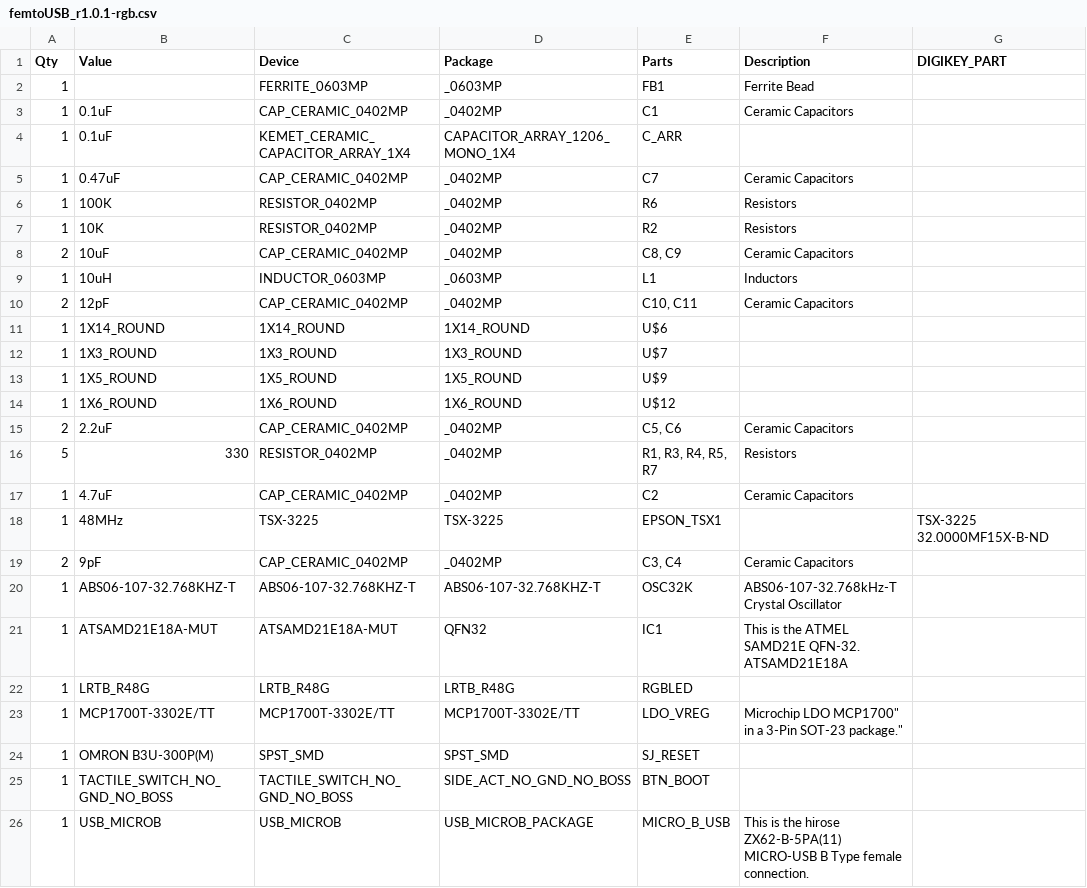
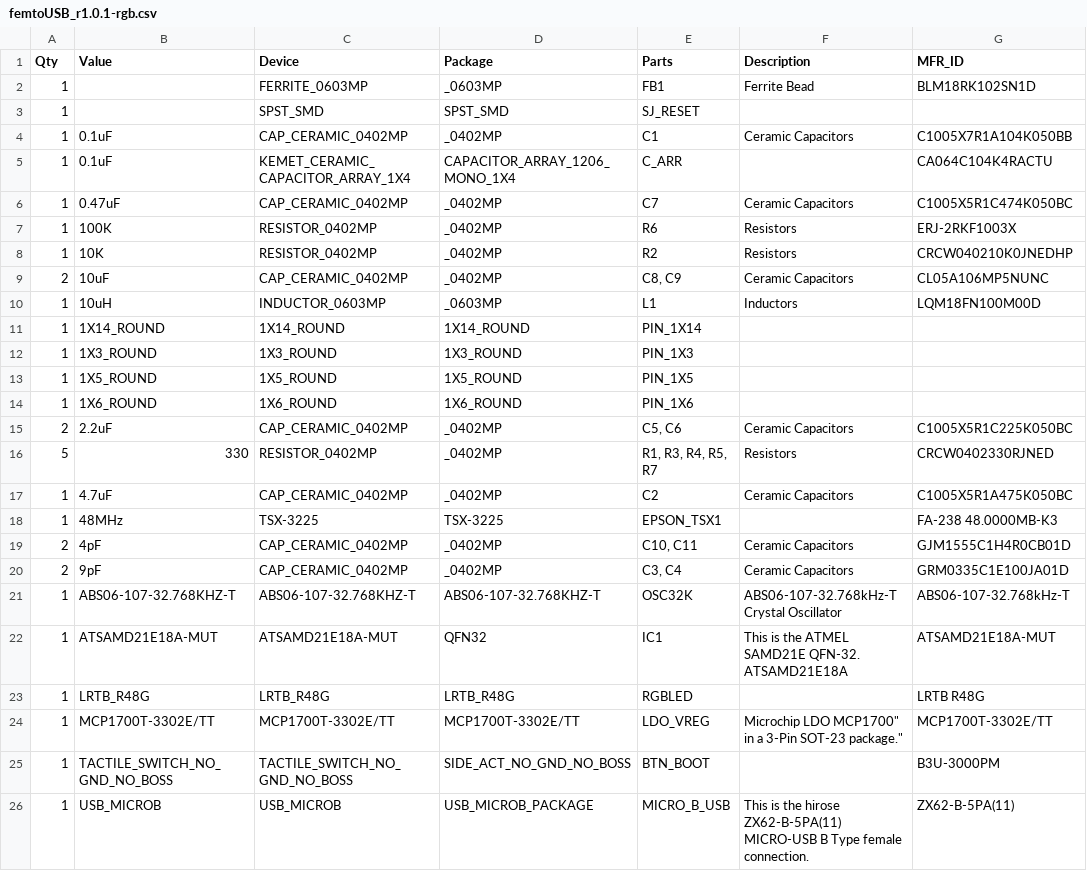
Before and after one commit to femtoduino/femto-usb, a CSV file: FemtoUSB_r1.0.1/femtoUSB_r1.0.1-rgb/femtoUSB_r1.0.1-rgb.csv, drawn as a sheet.

```diff
--- a/FemtoUSB_r1.0.1/femtoUSB_r1.0.1-rgb/femtoUSB_r1.0.1-rgb.csv
+++ b/FemtoUSB_r1.0.1/femtoUSB_r1.0.1-rgb/femtoUSB_r1.0.1-rgb.csv
@@ -1,26 +1,26 @@
-"Qty";"Value";"Device";"Package";"Parts";"Description";"DIGIKEY_PART";
-"1";"";"FERRITE_0603MP";"_0603MP";"FB1";"Ferrite Bead";"";
-"1";"0.1uF";"CAP_CERAMIC_0402MP";"_0402MP";"C1";"Ceramic Capacitors";"";
-"1";"0.1uF";"KEMET_CERAMIC_CAPACITOR_ARRAY_1X4";"CAPACITOR_ARRAY_1206_MONO_1X4";"C_ARR";"";"";
-"1";"0.47uF";"CAP_CERAMIC_0402MP";"_0402MP";"C7";"Ceramic Capacitors";"";
-"1";"100K";"RESISTOR_0402MP";"_0402MP";"R6";"Resistors";"";
-"1";"10K";"RESISTOR_0402MP";"_0402MP";"R2";"Resistors";"";
-"2";"10uF";"CAP_CERAMIC_0402MP";"_0402MP";"C8, C9";"Ceramic Capacitors";"";
-"1";"10uH";"INDUCTOR_0603MP";"_0603MP";"L1";"Inductors";"";
-"2";"12pF";"CAP_CERAMIC_0402MP";"_0402MP";"C10, C11";"Ceramic Capacitors";"";
-"1";"1X14_ROUND";"1X14_ROUND";"1X14_ROUND";"U$6";"";"";
-"1";"1X3_ROUND";"1X3_ROUND";"1X3_ROUND";"U$7";"";"";
-"1";"1X5_ROUND";"1X5_ROUND";"1X5_ROUND";"U$9";"";"";
-"1";"1X6_ROUND";"1X6_ROUND";"1X6_ROUND";"U$12";"";"";
-"2";"2.2uF";"CAP_CERAMIC_0402MP";"_0402MP";"C5, C6";"Ceramic Capacitors";"";
-"5";"330";"RESISTOR_0402MP";"_0402MP";"R1, R3, R4, R5, R7";"Resistors";"";
-"1";"4.7uF";"CAP_CERAMIC_0402MP";"_0402MP";"C2";"Ceramic Capacitors";"";
-"1";"48MHz";"TSX-3225";"TSX-3225";"EPSON_TSX1";"";"TSX-3225 32.0000MF15X-B-ND";
-"2";"9pF";"CAP_CERAMIC_0402MP";"_0402MP";"C3, C4";"Ceramic Capacitors";"";
-"1";"ABS06-107-32.768KHZ-T";"ABS06-107-32.768KHZ-T";"ABS06-107-32.768KHZ-T";"OSC32K";"ABS06-107-32.768kHz-T Crystal Oscillator";"";
-"1";"ATSAMD21E18A-MUT";"ATSAMD21E18A-MUT";"QFN32";"IC1";"This is the ATMEL SAMD21E QFN-32. ATSAMD21E18A";"";
-"1";"LRTB_R48G";"LRTB_R48G";"LRTB_R48G";"RGBLED";"";"";
-"1";"MCP1700T-3302E/TT";"MCP1700T-3302E/TT";"MCP1700T-3302E/TT";"LDO_VREG";"Microchip LDO "MCP1700" in a 3-Pin SOT-23 package.";"";
-"1";"OMRON B3U-300P(M)";"SPST_SMD";"SPST_SMD";"SJ_RESET";"";"";
-"1";"TACTILE_SWITCH_NO_GND_NO_BOSS";"TACTILE_SWITCH_NO_GND_NO_BOSS";"SIDE_ACT_NO_GND_NO_BOSS";"BTN_BOOT";"";"";
-"1";"USB_MICROB";"USB_MICROB";"USB_MICROB_PACKAGE";"MICRO_B_USB";"This is the hirose ZX62-B-5PA(11) MICRO-USB B Type female connection.";"";
+"Qty";"Value";"Device";"Package";"Parts";"Description";"MFR_ID";
+"1";"";"FERRITE_0603MP";"_0603MP";"FB1";"Ferrite Bead";"BLM18RK102SN1D";
+"1";"";"SPST_SMD";"SPST_SMD";"SJ_RESET";"";"";
+"1";"0.1uF";"CAP_CERAMIC_0402MP";"_0402MP";"C1";"Ceramic Capacitors";"C1005X7R1A104K050BB";
+"1";"0.1uF";"KEMET_CERAMIC_CAPACITOR_ARRAY_1X4";"CAPACITOR_ARRAY_1206_MONO_1X4";"C_ARR";"";"CA064C104K4RACTU";
+"1";"0.47uF";"CAP_CERAMIC_0402MP";"_0402MP";"C7";"Ceramic Capacitors";"C1005X5R1C474K050BC";
+"1";"100K";"RESISTOR_0402MP";"_0402MP";"R6";"Resistors";"ERJ-2RKF1003X";
+"1";"10K";"RESISTOR_0402MP";"_0402MP";"R2";"Resistors";"CRCW040210K0JNEDHP";
+"2";"10uF";"CAP_CERAMIC_0402MP";"_0402MP";"C8, C9";"Ceramic Capacitors";"CL05A106MP5NUNC";
+"1";"10uH";"INDUCTOR_0603MP";"_0603MP";"L1";"Inductors";"LQM18FN100M00D";
+"1";"1X14_ROUND";"1X14_ROUND";"1X14_ROUND";"PIN_1X14";"";"";
+"1";"1X3_ROUND";"1X3_ROUND";"1X3_ROUND";"PIN_1X3";"";"";
+"1";"1X5_ROUND";"1X5_ROUND";"1X5_ROUND";"PIN_1X5";"";"";
+"1";"1X6_ROUND";"1X6_ROUND";"1X6_ROUND";"PIN_1X6";"";"";
+"2";"2.2uF";"CAP_CERAMIC_0402MP";"_0402MP";"C5, C6";"Ceramic Capacitors";"C1005X5R1C225K050BC";
+"5";"330";"RESISTOR_0402MP";"_0402MP";"R1, R3, R4, R5, R7";"Resistors";"CRCW0402330RJNED";
+"1";"4.7uF";"CAP_CERAMIC_0402MP";"_0402MP";"C2";"Ceramic Capacitors";"C1005X5R1A475K050BC";
+"1";"48MHz";"TSX-3225";"TSX-3225";"EPSON_TSX1";"";"FA-238 48.0000MB-K3";
+"2";"4pF";"CAP_CERAMIC_0402MP";"_0402MP";"C10, C11";"Ceramic Capacitors";"GJM1555C1H4R0CB01D";
+"2";"9pF";"CAP_CERAMIC_0402MP";"_0402MP";"C3, C4";"Ceramic Capacitors";"GRM0335C1E100JA01D";
+"1";"ABS06-107-32.768KHZ-T";"ABS06-107-32.768KHZ-T";"ABS06-107-32.768KHZ-T";"OSC32K";"ABS06-107-32.768kHz-T Crystal Oscillator";"ABS06-107-32.768kHz-T";
+"1";"ATSAMD21E18A-MUT";"ATSAMD21E18A-MUT";"QFN32";"IC1";"This is the ATMEL SAMD21E QFN-32. ATSAMD21E18A";"ATSAMD21E18A-MUT";
+"1";"LRTB_R48G";"LRTB_R48G";"LRTB_R48G";"RGBLED";"";"LRTB R48G";
+"1";"MCP1700T-3302E/TT";"MCP1700T-3302E/TT";"MCP1700T-3302E/TT";"LDO_VREG";"Microchip LDO "MCP1700" in a 3-Pin SOT-23 package.";"MCP1700T-3302E/TT";
+"1";"TACTILE_SWITCH_NO_GND_NO_BOSS";"TACTILE_SWITCH_NO_GND_NO_BOSS";"SIDE_ACT_NO_GND_NO_BOSS";"BTN_BOOT";"";"B3U-3000PM";
+"1";"USB_MICROB";"USB_MICROB";"USB_MICROB_PACKAGE";"MICRO_B_USB";"This is the hirose ZX62-B-5PA(11) MICRO-USB B Type female connection.";"ZX62-B-5PA(11)";
```
Also changed, not shown: 4 other files.
